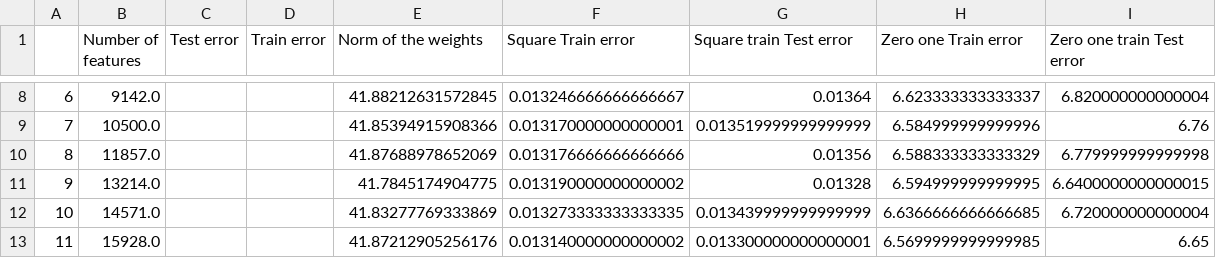
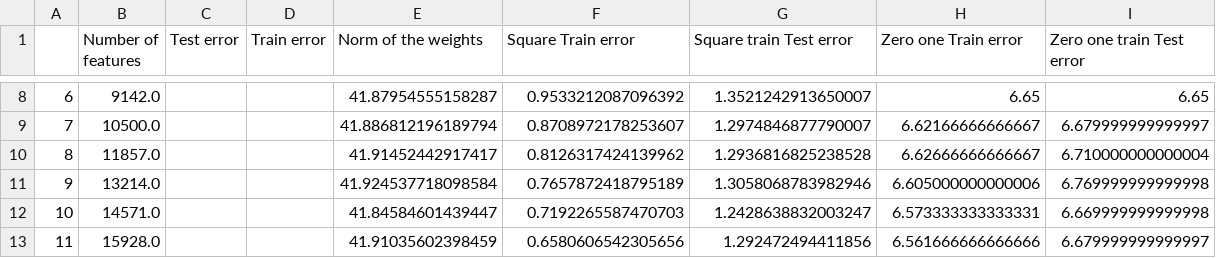
Before and after one commit to Hecramco/FoIL_reproducibility_challenge, a CSV file: Random_features.csv, drawn as a sheet; only a part is shown, gaps mark what is left out; the diff covers the shown part only.

```diff
--- a/Random_features.csv
+++ b/Random_features.csv
@@ -8,6 +8,6 @@
-6,9142.0,,,41.88212631572845,0.013246666666666667,0.01364,6.623333333333337,6.820000000000004
-7,10500.0,,,41.85394915908366,0.013170000000000001,0.013519999999999999,6.584999999999996,6.76
-8,11857.0,,,41.87688978652069,0.013176666666666666,0.01356,6.588333333333329,6.779999999999998
-9,13214.0,,,41.7845174904775,0.013190000000000002,0.01328,6.594999999999995,6.6400000000000015
-10,14571.0,,,41.83277769333869,0.013273333333333335,0.013439999999999999,6.6366666666666685,6.720000000000004
-11,15928.0,,,41.87212905256176,0.013140000000000002,0.013300000000000001,6.5699999999999985,6.65
+6,9142.0,,,41.87954555158287,0.9533212087096392,1.3521242913650007,6.65,6.65
+7,10500.0,,,41.886812196189794,0.8708972178253607,1.2974846877790007,6.62166666666667,6.679999999999997
+8,11857.0,,,41.91452442917417,0.8126317424139962,1.2936816825238528,6.62666666666667,6.710000000000004
+9,13214.0,,,41.924537718098584,0.7657872418795189,1.3058068783982946,6.605000000000006,6.769999999999998
+10,14571.0,,,41.84584601439447,0.7192265587470703,1.2428638832003247,6.573333333333331,6.669999999999998
+11,15928.0,,,41.91035602398459,0.6580606542305656,1.292472494411856,6.561666666666666,6.679999999999997
```
Also changed, not shown: 44 edited cells elsewhere in this file, 1 other file.
